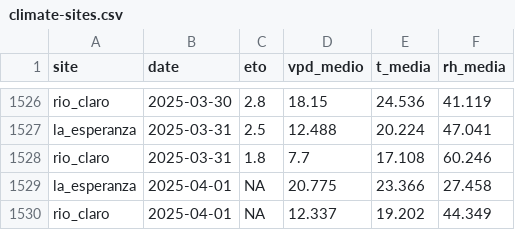
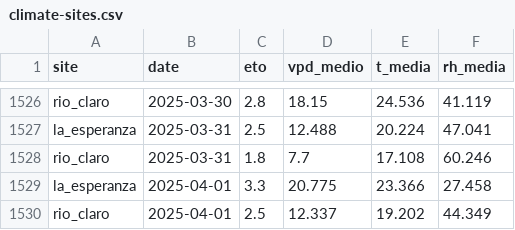
Before and after one commit to FONDEF-ID21-10297/datos_plataforma_gha, a CSV file: data/climate/climate-sites.csv, drawn as a sheet; only a part is shown, gaps mark what is left out.

Commit message:
updating data and report

```diff
--- a/data/climate/climate-sites.csv
+++ b/data/climate/climate-sites.csv
@@ -1528,3 +1528,3 @@ la_esperanza,2025-03-31,2.5,12.488,20.224,47.041
 rio_claro,2025-03-31,1.8,7.7,17.108,60.246
-la_esperanza,2025-04-01,NA,20.775,23.366,27.458
-rio_claro,2025-04-01,NA,12.337,19.202,44.349
+la_esperanza,2025-04-01,3.3,20.775,23.366,27.458
+rio_claro,2025-04-01,2.5,12.337,19.202,44.349
```
Also changed, not shown: data/potencial-csv/potencial-sites.csv, 7 other files.
